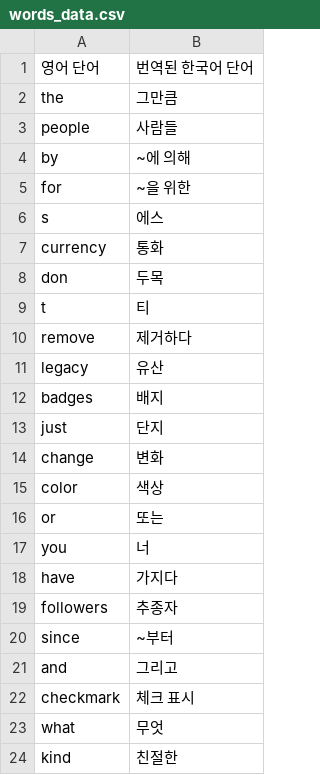
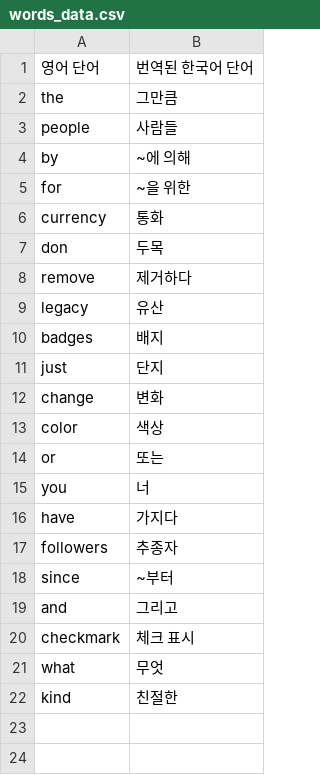
Before and after one commit to kwaktai/PA_WordCrawler_flask, a CSV file: data/words_data.csv, drawn as a sheet; the diff names each change by its address in the sheet, - before the commit and + after, or states it on an @@ line.

```diff
--- a/data/words_data.csv
+++ b/data/words_data.csv
-row 6: s | 에스
-row 9: t | 티
```
Also changed, not shown: data/sentences_data.csv, 8 other files.
